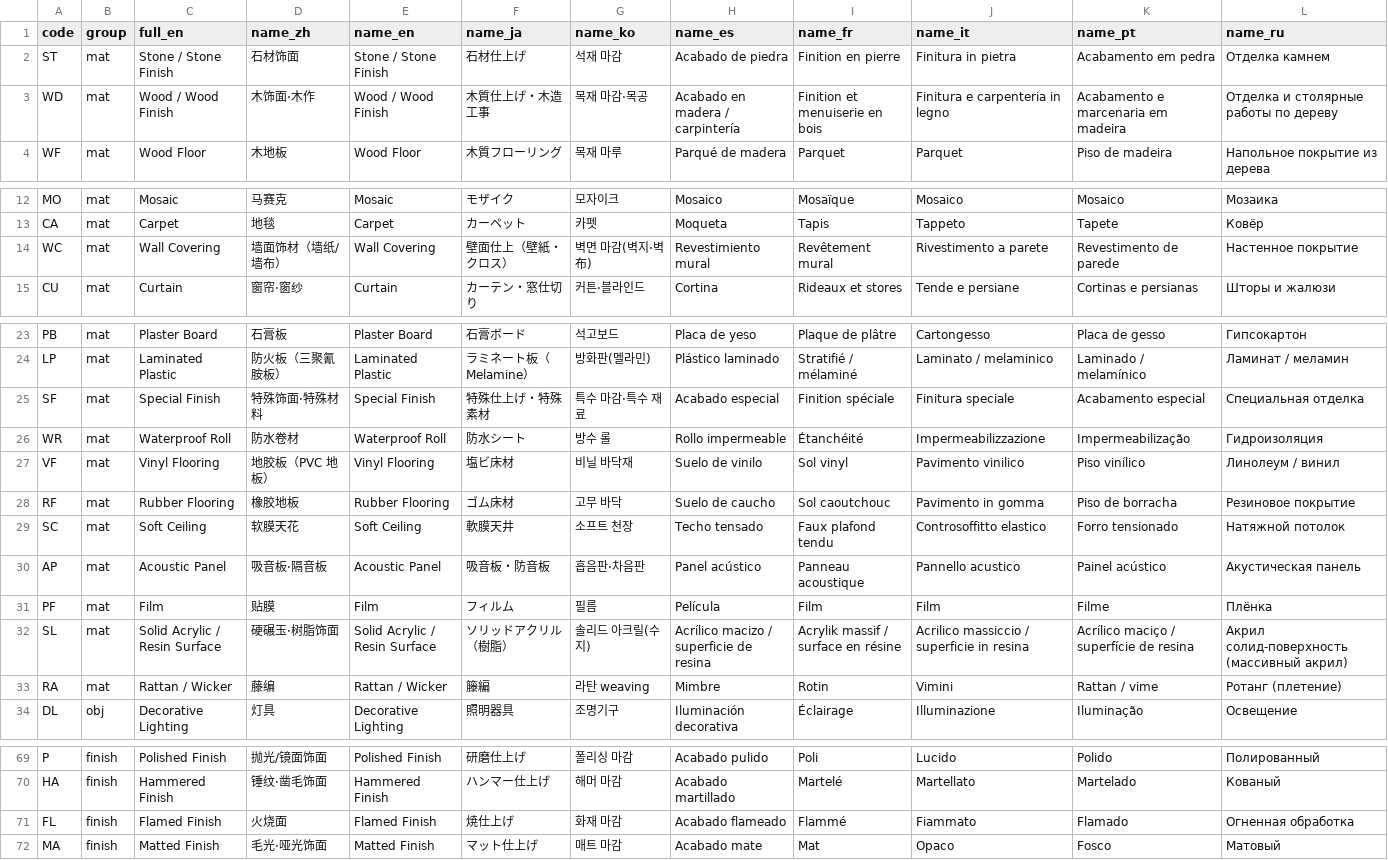
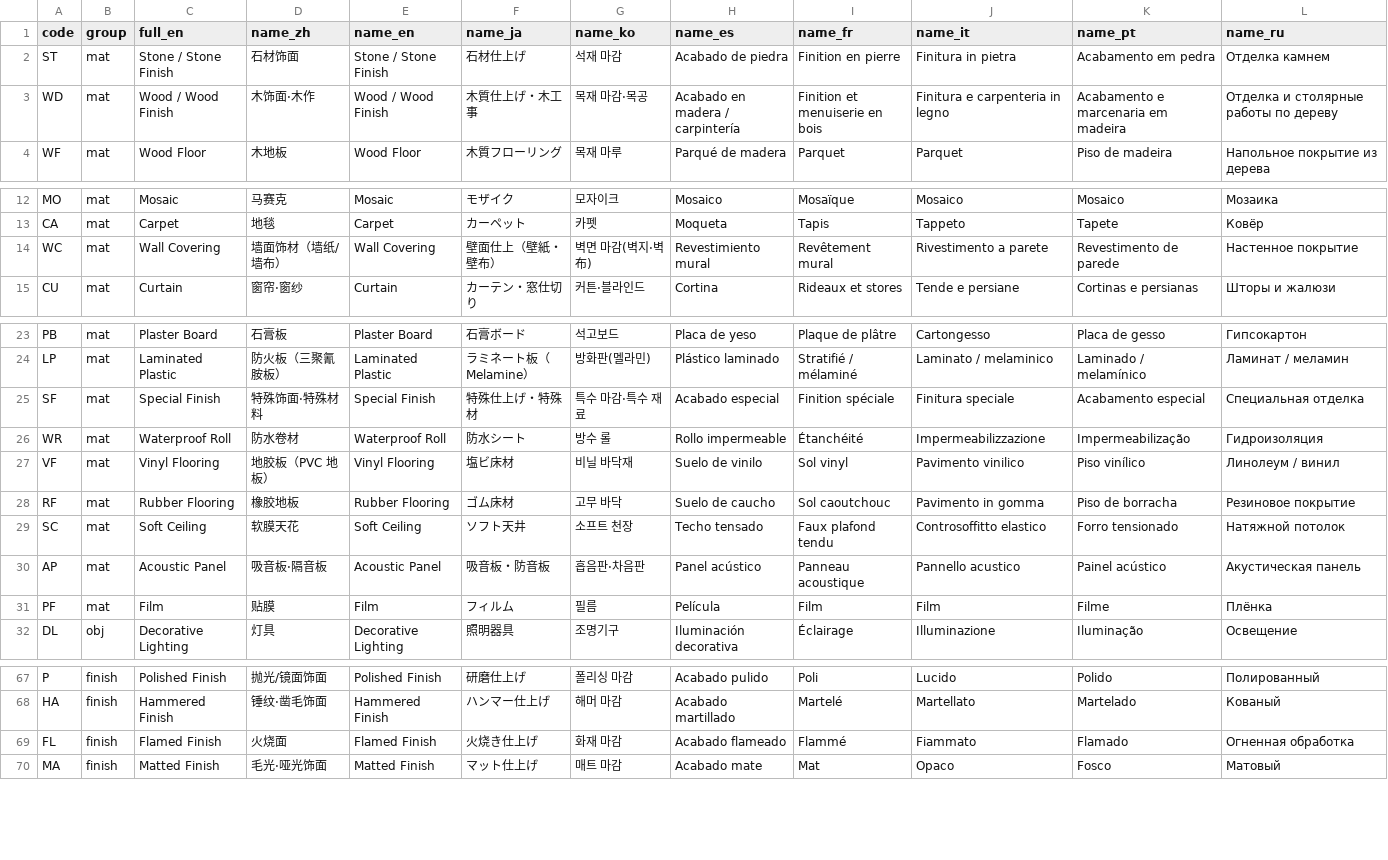
Before and after one commit to Andox-Lopez/material-code-legend, a CSV file: data/entries.csv, drawn as a sheet; only a part is shown, gaps mark what is left out.

```diff
--- a/data/entries.csv
+++ b/data/entries.csv
@@ -2,3 +2,3 @@
 ST,mat,Stone / Stone Finish,石材饰面,Stone / Stone Finish,石材仕上げ,석재 마감,Acabado de piedra,Finition en pierre,Finitura in pietra,Acabamento em pedra,Отделка камнем
-WD,mat,Wood / Wood Finish,木饰面·木作,Wood / Wood Finish,木質仕上げ・木造工事,목재 마감·목공,Acabado en madera / carpintería,Finition et menuiserie en bois,Finitura e carpenteria in legno,Acabamento e marcenaria em madeira,Отделка и столярные работы по дереву
+WD,mat,Wood / Wood Finish,木饰面·木作,Wood / Wood Finish,木質仕上げ・木工事,목재 마감·목공,Acabado en madera / carpintería,Finition et menuiserie en bois,Finitura e carpenteria in legno,Acabamento e marcenaria em madeira,Отделка и столярные работы по дереву
 WF,mat,Wood Floor,木地板,Wood Floor,木質フローリング,목재 마루,Parqué de madera,Parquet,Parquet,Piso de madeira,Напольное покрытие из дерева
@@ -13,3 +13,3 @@ MO,mat,Mosaic,马赛克,Mosaic,モザイク,모자이크,Mosaico,Mosaïque,Mosai
 CA,mat,Carpet,地毯,Carpet,カーペット,카펫,Moqueta,Tapis,Tappeto,Tapete,Ковёр
-WC,mat,Wall Covering,墙面饰材（墙纸/墙布）,Wall Covering,壁面仕上（壁紙・クロス）,벽면 마감(벽지·벽布),Revestimiento mural,Revêtement mural,Rivestimento a parete,Revestimento de parede,Настенное покрытие
+WC,mat,Wall Covering,墙面饰材（墙纸/墙布）,Wall Covering,壁面仕上（壁紙・壁布）,벽면 마감(벽지·벽布),Revestimiento mural,Revêtement mural,Rivestimento a parete,Revestimento de parede,Настенное покрытие
 CU,mat,Curtain,窗帘·窗纱,Curtain,カーテン・窓仕切り,커튼·블라인드,Cortina,Rideaux et stores,Tende e persiane,Cortinas e persianas,Шторы и жалюзи
@@ -24,3 +24,3 @@ PB,mat,Plaster Board,石膏板,Plaster Board,石膏ボード,석고보드,Placa
 LP,mat,Laminated Plastic,防火板（三聚氰胺板）,Laminated Plastic,ラミネート板（Melamine）,방화판(멜라민),Plástico laminado,Stratifié / mélaminé,Laminato / melaminico,Laminado / melamínico,Ламинат / меламин
-SF,mat,Special Finish,特殊饰面·特殊材料,Special Finish,特殊仕上げ・特殊素材,특수 마감·특수 재료,Acabado especial,Finition spéciale,Finitura speciale,Acabamento especial,Специальная отделка
+SF,mat,Special Finish,特殊饰面·特殊材料,Special Finish,特殊仕上げ・特殊材,특수 마감·특수 재료,Acabado especial,Finition spéciale,Finitura speciale,Acabamento especial,Специальная отделка
 WR,mat,Waterproof Roll,防水卷材,Waterproof Roll,防水シート,방수 롤,Rollo impermeable,Étanchéité,Impermeabilizzazione,Impermeabilização,Гидроизоляция
@@ -28,7 +28,5 @@ VF,mat,Vinyl Flooring,地胶板（PVC 地板）,Vinyl Flooring,塩ビ床材,비
 RF,mat,Rubber Flooring,橡胶地板,Rubber Flooring,ゴム床材,고무 바닥,Suelo de caucho,Sol caoutchouc,Pavimento in gomma,Piso de borracha,Резиновое покрытие
-SC,mat,Soft Ceiling,软膜天花,Soft Ceiling,軟膜天井,소프트 천장,Techo tensado,Faux plafond tendu,Controsoffitto elastico,Forro tensionado,Натяжной потолок
+SC,mat,Soft Ceiling,软膜天花,Soft Ceiling,ソフト天井,소프트 천장,Techo tensado,Faux plafond tendu,Controsoffitto elastico,Forro tensionado,Натяжной потолок
 AP,mat,Acoustic Panel,吸音板·隔音板,Acoustic Panel,吸音板・防音板,흡음판·차음판,Panel acústico,Panneau acoustique,Pannello acustico,Painel acústico,Акустическая панель
 PF,mat,Film,贴膜,Film,フィルム,필름,Película,Film,Film,Filme,Плёнка
-SL,mat,Solid Acrylic / Resin Surface,硬碾玉·树脂饰面,Solid Acrylic / Resin Surface,ソリッドアクリル（樹脂）,솔리드 아크릴(수지),Acrílico macizo / superficie de resina,Acrylik massif / surface en résine,Acrilico massiccio / superficie in resina,Acrílico maciço / superfície de resina,Акрил солид-поверхность (массивный акрил)
-RA,mat,Rattan / Wicker,藤编,Rattan / Wicker,籐編,라탄 weaving,Mimbre,Rotin,Vimini,Rattan / vime,Ротанг (плетение)
 DL,obj,Decorative Lighting,灯具,Decorative Lighting,照明器具,조명기구,Iluminación decorativa,Éclairage,Illuminazione,Iluminação,Освещение
@@ -70,3 +68,3 @@ P,finish,Polished Finish,抛光/镜面饰面,Polished Finish,研磨仕上げ,폴
 HA,finish,Hammered Finish,锤纹·凿毛饰面,Hammered Finish,ハンマー仕上げ,해머 마감,Acabado martillado,Martelé,Martellato,Martelado,Кованый
-FL,finish,Flamed Finish,火烧面,Flamed Finish,焼仕上げ,화재 마감,Acabado flameado,Flammé,Fiammato,Flamado,Огненная обработка
+FL,finish,Flamed Finish,火烧面,Flamed Finish,火烧き仕上げ,화재 마감,Acabado flameado,Flammé,Fiammato,Flamado,Огненная обработка
 MA,finish,Matted Finish,毛光·哑光饰面,Matted Finish,マット仕上げ,매트 마감,Acabado mate,Mat,Opaco,Fosco,Матовый
```
Also changed, not shown: data/conflicts.csv, data/i18n.csv, 19 other files.
